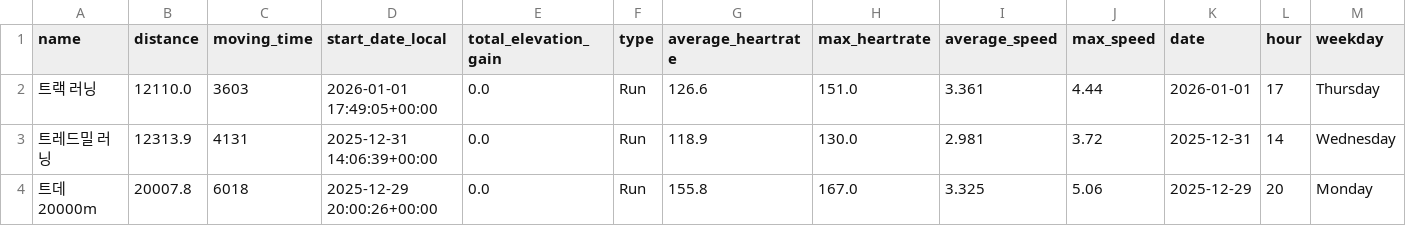
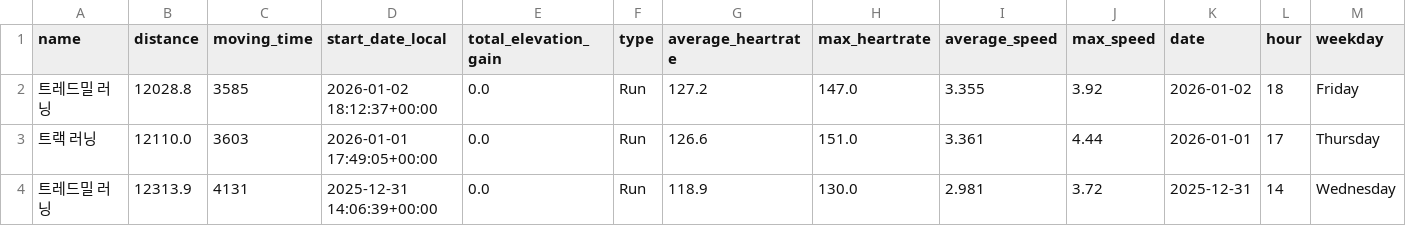
Before and after one commit to feat11/running-analytics, a CSV file: running_data.csv, drawn as a sheet; only a part is shown; the shorter side is filled out with more unchanged rows; rows hold the shown columns only; the diff names each change by its address in the sheet, - before the commit and + after, or states it on an @@ line.

```diff
--- a/running_data.csv
+++ b/running_data.csv
+row 2: 트레드밀 러닝 | 12028.8 | 3585 | 2026-01-02 18:12:37+00:00 | 0.0 | Run | 127.2 | 147.0 | 3.355 | 3.92 | 2026-01-02 | 18 | Friday
```
Also changed, not shown: 1 other file.
